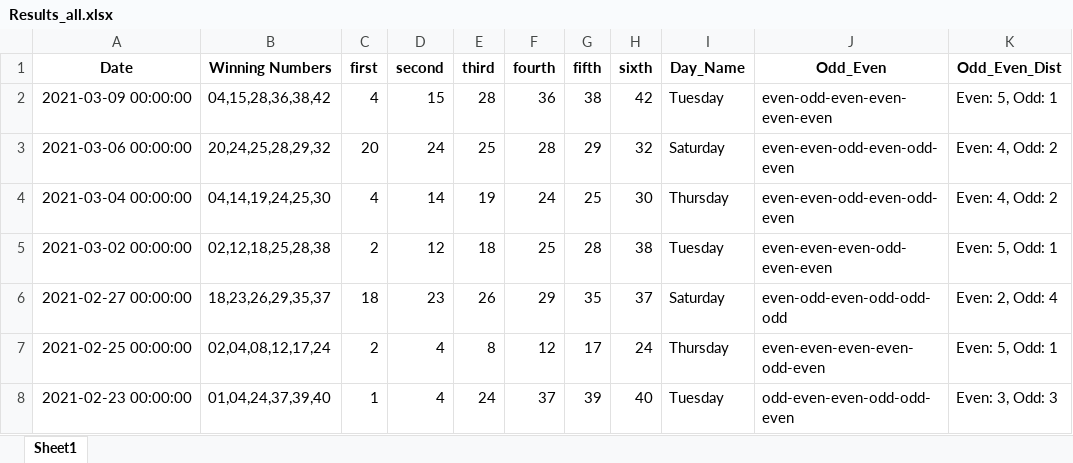
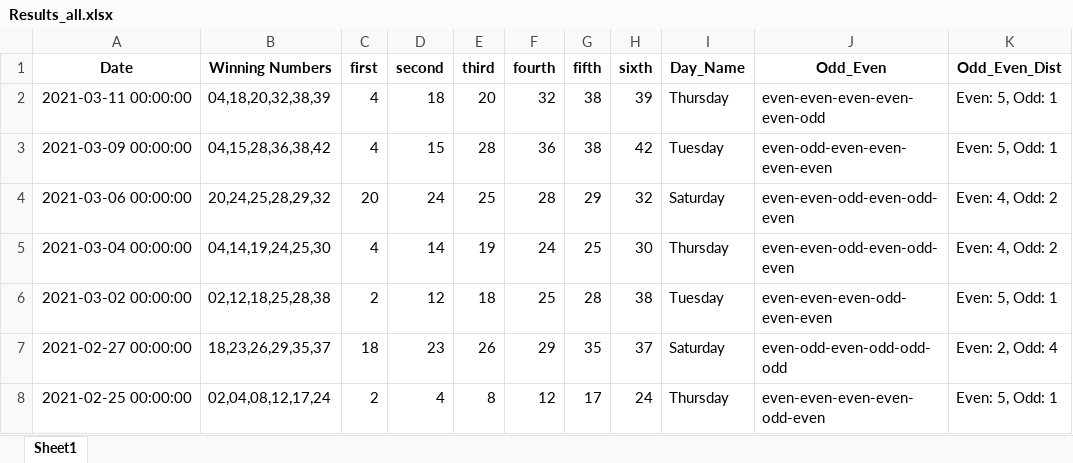
Before and after one commit to Jared-Caraan/Lotto_Analysis, an Excel workbook: Data_Gathering/Results_all.xlsx, sheet Sheet1, drawn as a sheet; only a part is shown; the shorter side is filled out with more unchanged rows; values as stored, in another font and other column widths than the file's, no borders; the diff names each change by its address in the sheet, - before the commit and + after, or states it on an @@ line.

Commit message:
lotto result

```diff
--- a/Data_Gathering/Results_all.xlsx (sheet Sheet1)
+++ b/Data_Gathering/Results_all.xlsx (sheet Sheet1)
+row 2: 2021-03-11 00:00:00 | 04,18,20,32,38,39 | 4 | 18 | 20 | 32 | 38 | 39 | Thursday | even-even-even-even-even-odd | Even: 5, Odd: 1
```
Also changed, not shown: 2 other files.
